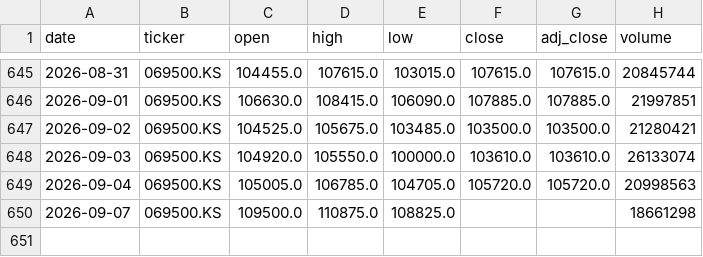
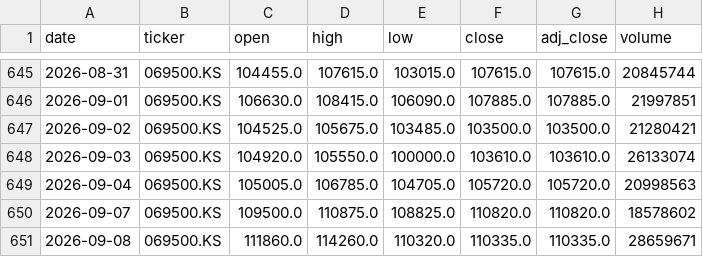
Before and after one commit to hyunsungkim73/HAA_Leader_Sector_System, a CSV file: data/raw/prices/KOSPI200.csv, drawn as a sheet; only a part is shown, gaps mark what is left out.

```diff
--- a/data/raw/prices/KOSPI200.csv
+++ b/data/raw/prices/KOSPI200.csv
@@ -649,2 +649,3 @@ date,ticker,open,high,low,close,adj_close,volume
 2026-09-04,069500.KS,105005.0,106785.0,104705.0,105720.0,105720.0,20998563
-2026-09-07,069500.KS,109500.0,110875.0,108825.0,,,18661298
+2026-09-07,069500.KS,109500.0,110875.0,108825.0,110820.0,110820.0,18578602
+2026-09-08,069500.KS,111860.0,114260.0,110320.0,110335.0,110335.0,28659671
```
Also changed, not shown: data/derived/breadth_bb20_2sigma_daily.csv, data/derived/momentum_weekly.csv, 22 other files.
